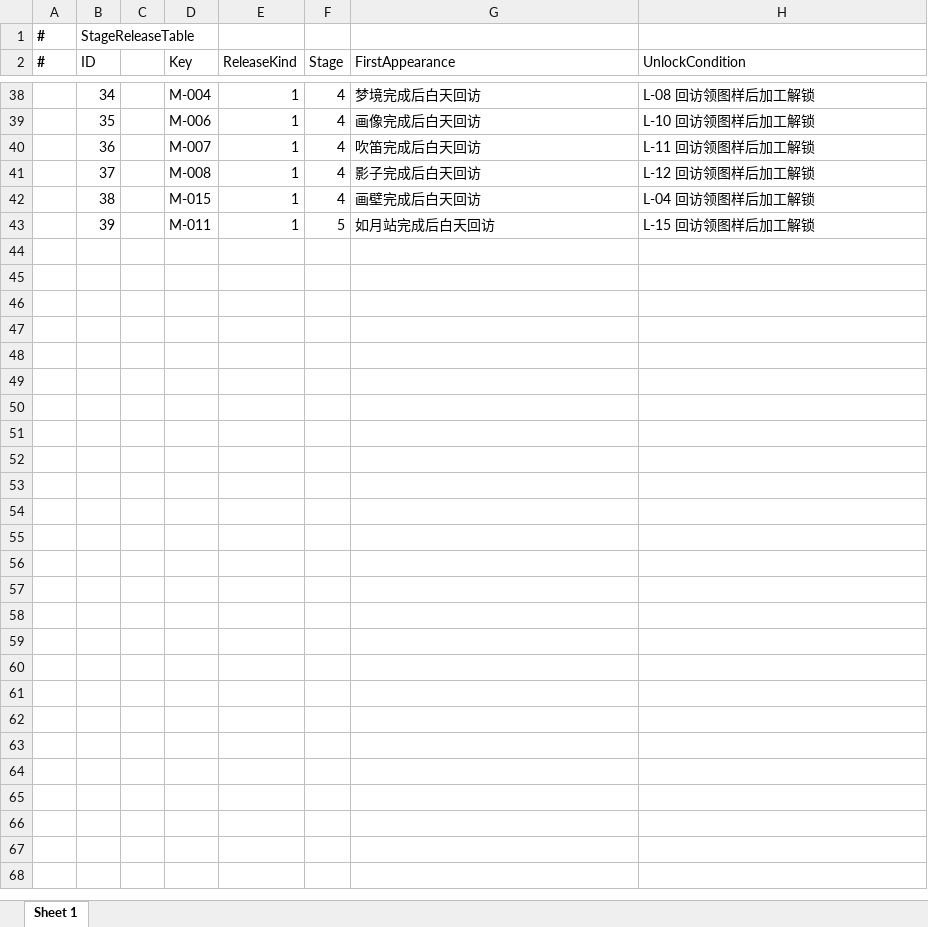
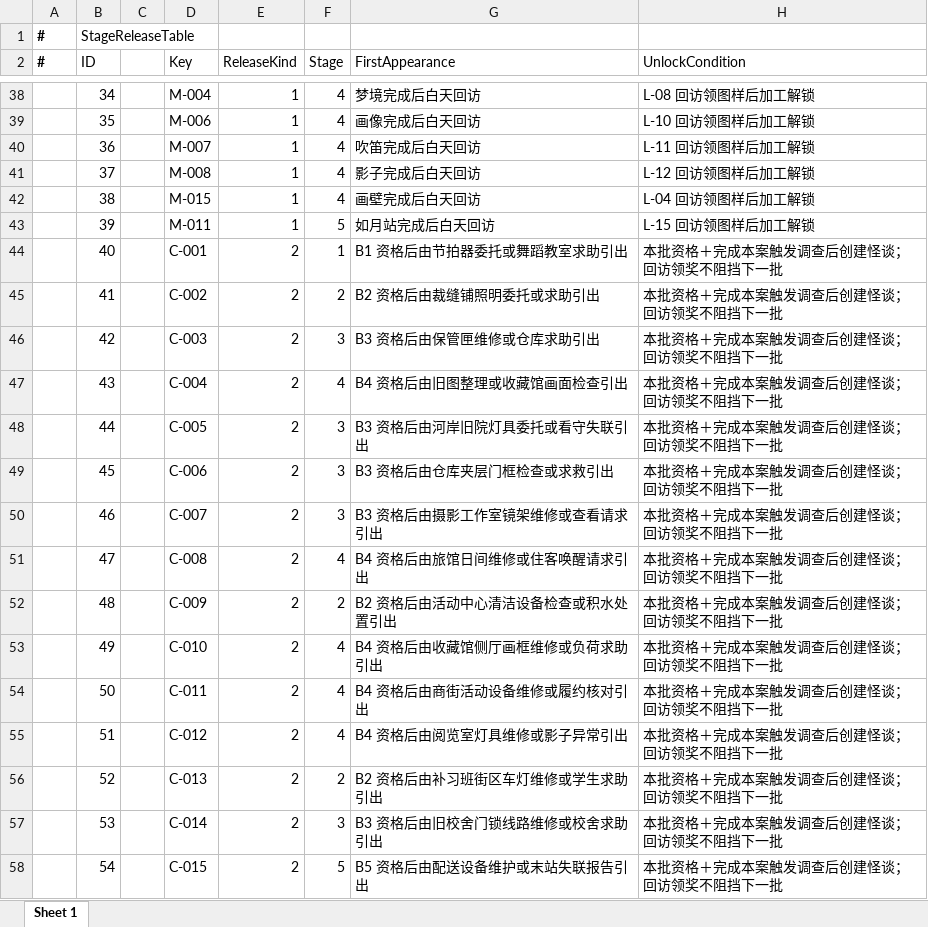
Before and after one commit to TXYzznc/Everlight-Tales, an Excel workbook: GameData/DataTables/Meta/StageReleaseTable.xlsx, sheet Sheet 1, drawn as a sheet; only a part is shown, gaps mark what is left out; values as stored, in another font and other column widths than the file's, no borders; the diff names each change by its address in the sheet, - before the commit and + after, or states it on an @@ line.

Commit message:
补齐怪谈挑战配置表与逐项参数装载
ObstacleTable／AnomalyTable 增加 ExtraData 列并填入逐项真实参数，新增 Board/ChallengeTable（15 条专属挑战）与 Meta/StageReleaseTable 的 C-xxx 投放行（39→54）；Data 层新增 ExtraParamSet 严格解析与 ChallengeConfig／ChallengeCatalog，AnomalyType／ObstacleType 补类型语义，装载层改为按类型校验必需数值。范围限配置结构与类型启用，A-003／A-007 行为、其余障碍参数消费与 C-001 装配点按 D-092 移出本批。

验证：沿用实施记录（Unity 编译 0 错误、表头结构与 Excel 源校验 44 表通过）；本次提交未重跑编译或运行验收。

```diff
--- a/GameData/DataTables/Meta/StageReleaseTable.xlsx (sheet Sheet 1)
+++ b/GameData/DataTables/Meta/StageReleaseTable.xlsx (sheet Sheet 1)
+row 44:  | 40 |  | C-001 | 2 | 1 | B1 资格后由节拍器委托或舞蹈教室求助引出 | 本批资格＋完成本案触发调查后创建怪谈；回访领奖不阻挡下一批
+row 45:  | 41 |  | C-002 | 2 | 2 | B2 资格后由裁缝铺照明委托或求助引出 | 本批资格＋完成本案触发调查后创建怪谈；回访领奖不阻挡下一批
+row 46:  | 42 |  | C-003 | 2 | 3 | B3 资格后由保管匣维修或仓库求助引出 | 本批资格＋完成本案触发调查后创建怪谈；回访领奖不阻挡下一批
+row 47:  | 43 |  | C-004 | 2 | 4 | B4 资格后由旧图整理或收藏馆画面检查引出 | 本批资格＋完成本案触发调查后创建怪谈；回访领奖不阻挡下一批
+row 48:  | 44 |  | C-005 | 2 | 3 | B3 资格后由河岸旧院灯具委托或看守失联引出 | 本批资格＋完成本案触发调查后创建怪谈；回访领奖不阻挡下一批
+row 49:  | 45 |  | C-006 | 2 | 3 | B3 资格后由仓库夹层门框检查或求救引出 | 本批资格＋完成本案触发调查后创建怪谈；回访领奖不阻挡下一批
+row 50:  | 46 |  | C-007 | 2 | 3 | B3 资格后由摄影工作室镜架维修或查看请求引出 | 本批资格＋完成本案触发调查后创建怪谈；回访领奖不阻挡下一批
+row 51:  | 47 |  | C-008 | 2 | 4 | B4 资格后由旅馆日间维修或住客唤醒请求引出 | 本批资格＋完成本案触发调查后创建怪谈；回访领奖不阻挡下一批
+row 52:  | 48 |  | C-009 | 2 | 2 | B2 资格后由活动中心清洁设备检查或积水处置引出 | 本批资格＋完成本案触发调查后创建怪谈；回访领奖不阻挡下一批
+row 53:  | 49 |  | C-010 | 2 | 4 | B4 资格后由收藏馆侧厅画框维修或负荷求助引出 | 本批资格＋完成本案触发调查后创建怪谈；回访领奖不阻挡下一批
+row 54:  | 50 |  | C-011 | 2 | 4 | B4 资格后由商街活动设备维修或履约核对引出 | 本批资格＋完成本案触发调查后创建怪谈；回访领奖不阻挡下一批
+row 55:  | 51 |  | C-012 | 2 | 4 | B4 资格后由阅览室灯具维修或影子异常引出 | 本批资格＋完成本案触发调查后创建怪谈；回访领奖不阻挡下一批
+row 56:  | 52 |  | C-013 | 2 | 2 | B2 资格后由补习班街区车灯维修或学生求助引出 | 本批资格＋完成本案触发调查后创建怪谈；回访领奖不阻挡下一批
+row 57:  | 53 |  | C-014 | 2 | 3 | B3 资格后由旧校舍门锁线路维修或校舍求助引出 | 本批资格＋完成本案触发调查后创建怪谈；回访领奖不阻挡下一批
+row 58:  | 54 |  | C-015 | 2 | 5 | B5 资格后由配送设备维护或末站失联报告引出 | 本批资格＋完成本案触发调查后创建怪谈；回访领奖不阻挡下一批
```
Also changed, not shown: GameData/DataTables/Board/AnomalyTable.xlsx, GameData/DataTables/Board/ObstacleTable.xlsx, 22 other files.
